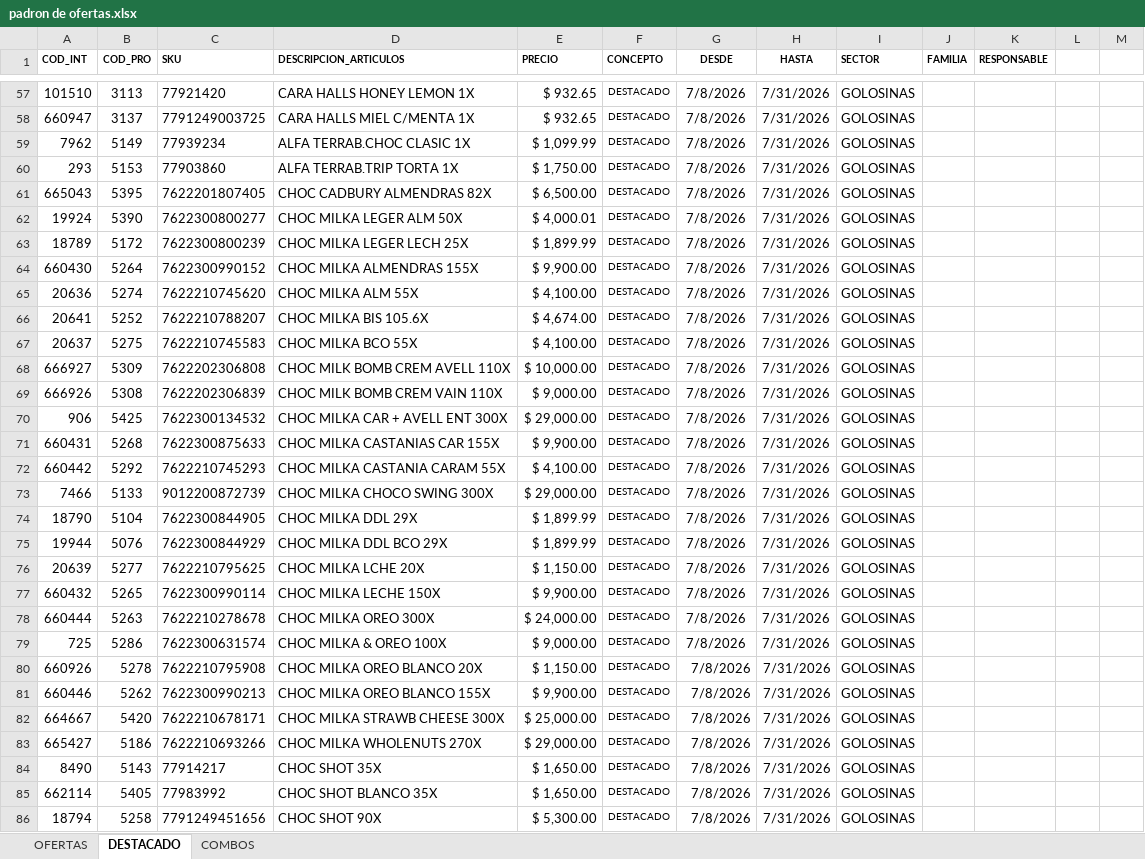
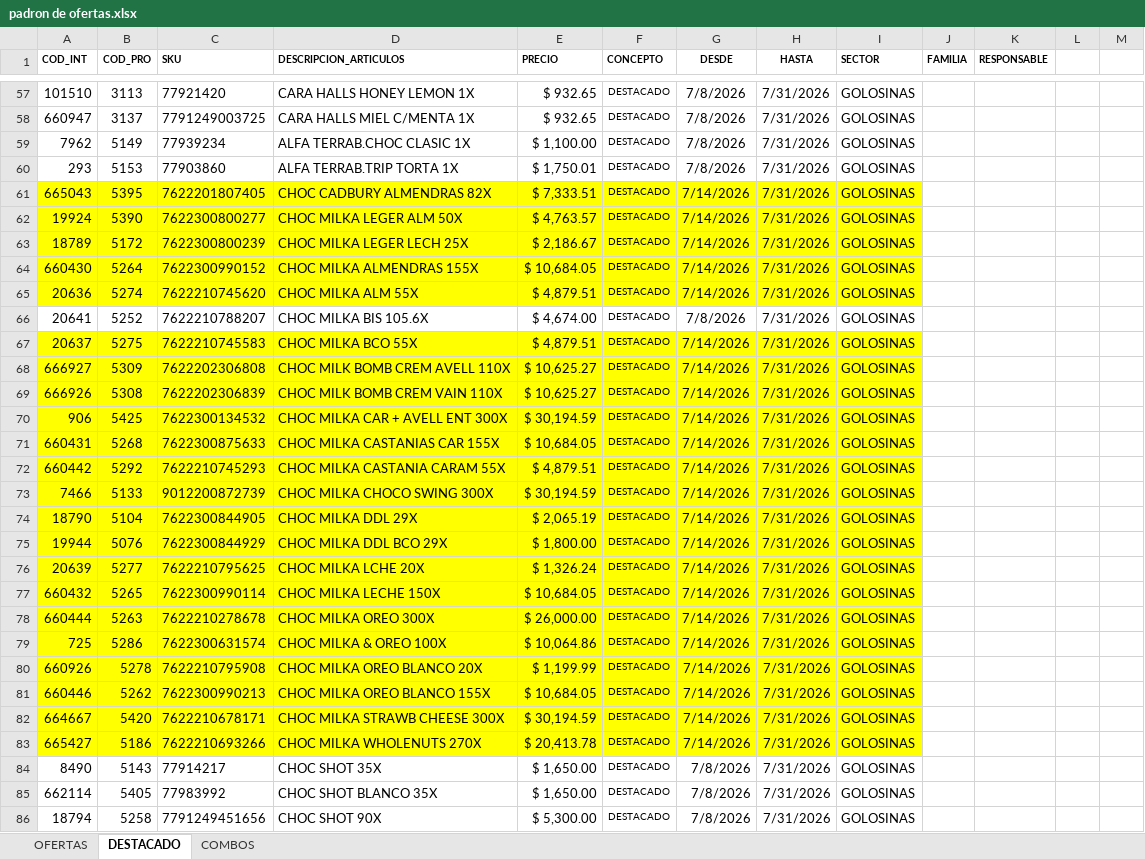
Before and after one commit to Ecraws/buscador-precios-2.0, an Excel workbook: padron de ofertas.xlsx, sheet DESTACADO, drawn as a sheet; only a part is shown, gaps mark what is left out; values as stored, in another font and other column widths than the file's, no borders; conditional formats not drawn; the diff covers the shown part only; the diff names each change by its address in the sheet, - before the commit and + after, or states it on an @@ line.

```diff
--- a/padron de ofertas.xlsx (sheet DESTACADO)
+++ b/padron de ofertas.xlsx (sheet DESTACADO)
-E59 (PRECIO): $ 1,099.99
+E59 (PRECIO): $ 1,100.00
-E60 (PRECIO): $ 1,750.00
+E60 (PRECIO): $ 1,750.01
-A61:I65 fill: none
+A61:I65 fill: #FFFF00
-E61 (PRECIO): $ 6,500.00
+E61 (PRECIO): $ 7,333.51
-G61:G65 (DESDE): 7/8/2026
+G61:G65 (DESDE): 7/14/2026
-E62 (PRECIO): $ 4,000.01
+E62 (PRECIO): $ 4,763.57
-E63 (PRECIO): $ 1,899.99
+E63 (PRECIO): $ 2,186.67
-E64 (PRECIO): $ 9,900.00
+E64 (PRECIO): $ 10,684.05
-E65 (PRECIO): $ 4,100.00
+E65 (PRECIO): $ 4,879.51
-A67:I83 fill: none
+A67:I83 fill: #FFFF00
-E67 (PRECIO): $ 4,100.00
+E67 (PRECIO): $ 4,879.51
-G67:G83 (DESDE): 7/8/2026
+G67:G83 (DESDE): 7/14/2026
-E68 (PRECIO): $ 10,000.00
+E68 (PRECIO): $ 10,625.27
-E69 (PRECIO): $ 9,000.00
+E69 (PRECIO): $ 10,625.27
-E70 (PRECIO): $ 29,000.00
+E70 (PRECIO): $ 30,194.59
-E71 (PRECIO): $ 9,900.00
+E71 (PRECIO): $ 10,684.05
-E72 (PRECIO): $ 4,100.00
+E72 (PRECIO): $ 4,879.51
-E73 (PRECIO): $ 29,000.00
+E73 (PRECIO): $ 30,194.59
-E74 (PRECIO): $ 1,899.99
+E74 (PRECIO): $ 2,065.19
-E75 (PRECIO): $ 1,899.99
+E75 (PRECIO): $ 1,800.00
-E76 (PRECIO): $ 1,150.00
+E76 (PRECIO): $ 1,326.24
-E77 (PRECIO): $ 9,900.00
+E77 (PRECIO): $ 10,684.05
-E78 (PRECIO): $ 24,000.00
+E78 (PRECIO): $ 26,000.00
-E79 (PRECIO): $ 9,000.00
+E79 (PRECIO): $ 10,064.86
-E80 (PRECIO): $ 1,150.00
+E80 (PRECIO): $ 1,199.99
-E81 (PRECIO): $ 9,900.00
+E81 (PRECIO): $ 10,684.05
-E82 (PRECIO): $ 25,000.00
+E82 (PRECIO): $ 30,194.59
-E83 (PRECIO): $ 29,000.00
+E83 (PRECIO): $ 20,413.78
```
Also changed, not shown: 6 edited cells and cell formats elsewhere in this sheet, sheet OFERTAS, productos.xlsx.
